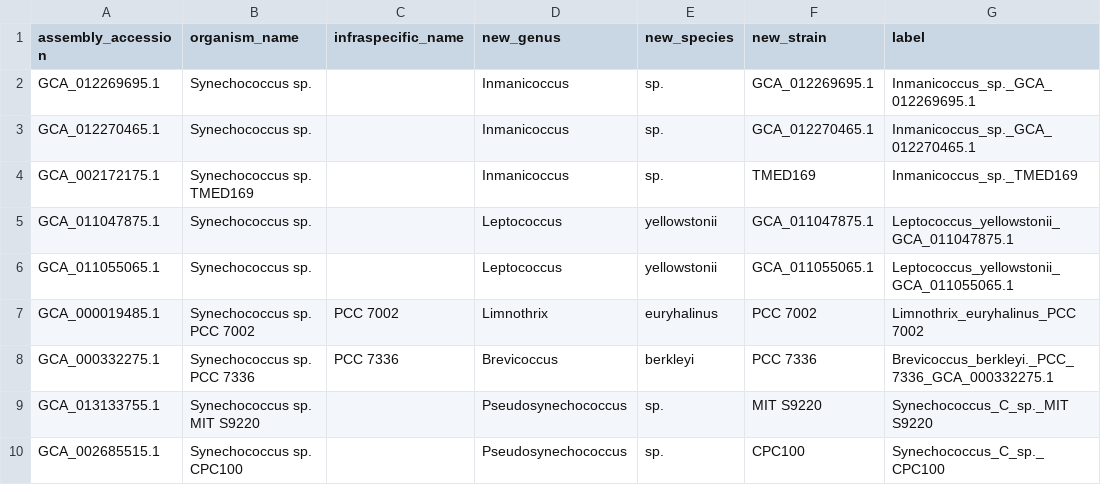
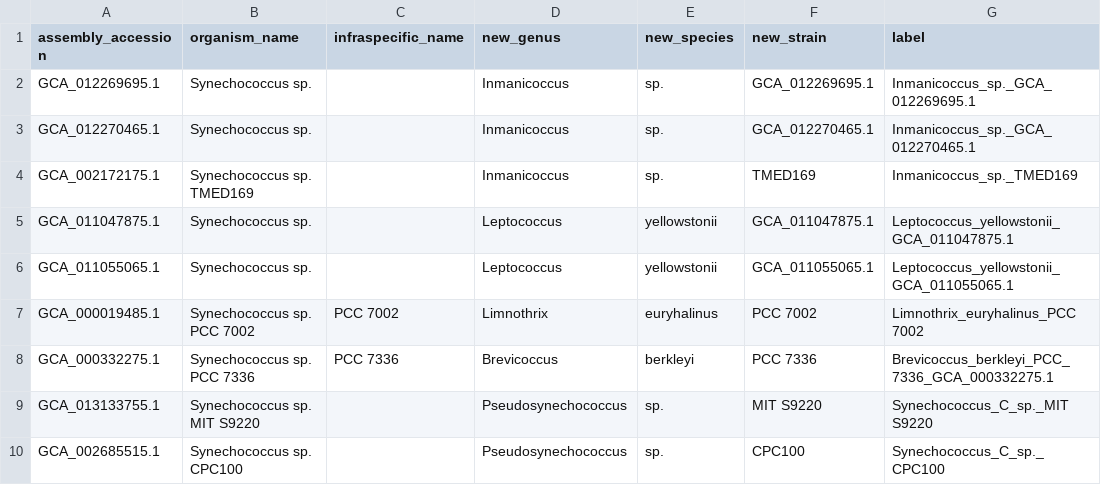
Before and after one commit to vinisalazar/SynechococcusGT, a CSV file: data/misc/missing_labels.csv, drawn as a sheet; only a part is shown.

Commit message:
Typo

```diff
--- a/data/misc/missing_labels.csv
+++ b/data/misc/missing_labels.csv
@@ -7,3 +7,3 @@ GCA_011055065.1,Synechococcus sp.,,Leptococcus,yellowstonii,GCA_011055065.1,Lept
 GCA_000019485.1,Synechococcus sp. PCC 7002,PCC 7002,Limnothrix,euryhalinus,PCC 7002,Limnothrix_euryhalinus_PCC 7002
-GCA_000332275.1,Synechococcus sp. PCC 7336,PCC 7336,Brevicoccus,berkleyi,PCC 7336,Brevicoccus_berkleyi._PCC_7336_GCA_000332275.1
+GCA_000332275.1,Synechococcus sp. PCC 7336,PCC 7336,Brevicoccus,berkleyi,PCC 7336,Brevicoccus_berkleyi_PCC_7336_GCA_000332275.1
 GCA_013133755.1,Synechococcus sp. MIT S9220,,Pseudosynechococcus,sp.,MIT S9220,Synechococcus_C_sp._MIT S9220
```
